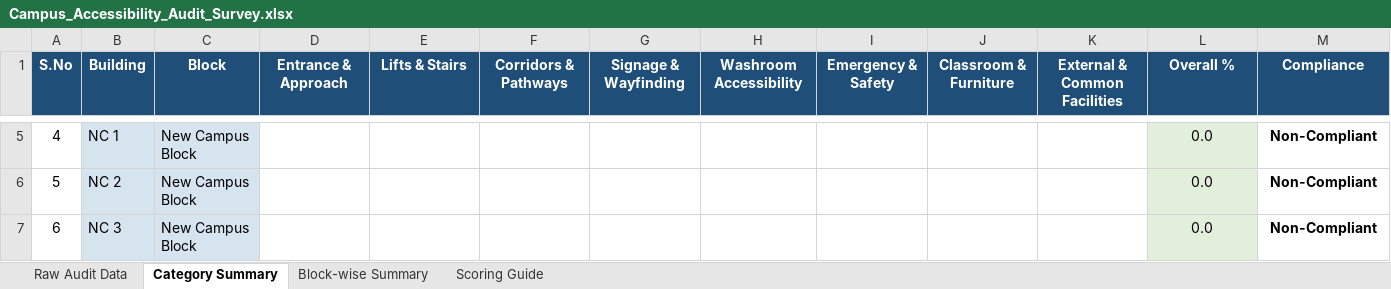
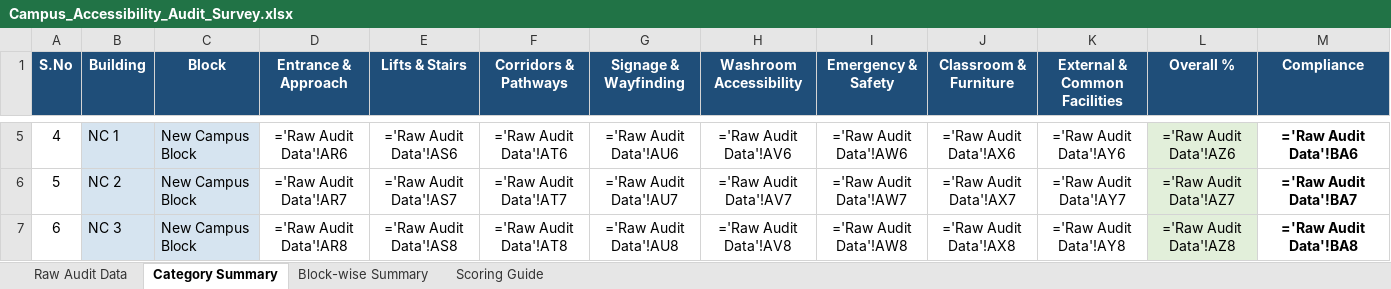
Before and after one commit to VaibhavTiwari006/S-06-Accessibility-Audit-Inclusion-Improvement-Drive-on-Campus, an Excel workbook: docs/Campus_Accessibility_Audit_Survey.xlsx, sheet Category Summary, drawn as a sheet; only a part is shown, gaps mark what is left out; values as stored, in another font and other column widths than the file's, no borders; formulas without a stored value are shown as written; conditional formats not drawn; 1 other sheet too large or unreadable and not compared; the diff covers the shown part only; the diff names each change by its address in the sheet, - before the commit and + after, or states it on an @@ line.

Commit message:
data(Survey): complete accessibility research dataset across all 29 campus buildings by propagating ground research for D block (D1 -> D3..D8), DD, C, B, A, Zakir, and NC blocks

```diff
--- a/docs/Campus_Accessibility_Audit_Survey.xlsx (sheet Category Summary)
+++ b/docs/Campus_Accessibility_Audit_Survey.xlsx (sheet Category Summary)
-D5 (Entrance & Approach): (empty)
+D5 (Entrance & Approach): ='Raw Audit Data'!AR6
-E5 (Lifts & Stairs): (empty)
+E5 (Lifts & Stairs): ='Raw Audit Data'!AS6
-F5 (Corridors & Pathways): (empty)
+F5 (Corridors & Pathways): ='Raw Audit Data'!AT6
-G5 (Signage & Wayfinding): (empty)
+G5 (Signage & Wayfinding): ='Raw Audit Data'!AU6
-H5 (Washroom Accessibility): (empty)
+H5 (Washroom Accessibility): ='Raw Audit Data'!AV6
-I5 (Emergency & Safety): (empty)
+I5 (Emergency & Safety): ='Raw Audit Data'!AW6
-J5 (Classroom & Furniture): (empty)
+J5 (Classroom & Furniture): ='Raw Audit Data'!AX6
-K5 (External & Common Facilities): (empty)
+K5 (External & Common Facilities): ='Raw Audit Data'!AY6
-L5 (Overall %): 0.0
+L5 (Overall %): ='Raw Audit Data'!AZ6
-M5 (Compliance): Non-Compliant
+M5 (Compliance): ='Raw Audit Data'!BA6
-D6 (Entrance & Approach): (empty)
+D6 (Entrance & Approach): ='Raw Audit Data'!AR7
-E6 (Lifts & Stairs): (empty)
+E6 (Lifts & Stairs): ='Raw Audit Data'!AS7
-F6 (Corridors & Pathways): (empty)
+F6 (Corridors & Pathways): ='Raw Audit Data'!AT7
-G6 (Signage & Wayfinding): (empty)
+G6 (Signage & Wayfinding): ='Raw Audit Data'!AU7
-H6 (Washroom Accessibility): (empty)
+H6 (Washroom Accessibility): ='Raw Audit Data'!AV7
-I6 (Emergency & Safety): (empty)
+I6 (Emergency & Safety): ='Raw Audit Data'!AW7
-J6 (Classroom & Furniture): (empty)
+J6 (Classroom & Furniture): ='Raw Audit Data'!AX7
-K6 (External & Common Facilities): (empty)
+K6 (External & Common Facilities): ='Raw Audit Data'!AY7
-L6 (Overall %): 0.0
+L6 (Overall %): ='Raw Audit Data'!AZ7
-M6 (Compliance): Non-Compliant
+M6 (Compliance): ='Raw Audit Data'!BA7
-D7 (Entrance & Approach): (empty)
+D7 (Entrance & Approach): ='Raw Audit Data'!AR8
-E7 (Lifts & Stairs): (empty)
+E7 (Lifts & Stairs): ='Raw Audit Data'!AS8
-F7 (Corridors & Pathways): (empty)
+F7 (Corridors & Pathways): ='Raw Audit Data'!AT8
-G7 (Signage & Wayfinding): (empty)
+G7 (Signage & Wayfinding): ='Raw Audit Data'!AU8
-H7 (Washroom Accessibility): (empty)
+H7 (Washroom Accessibility): ='Raw Audit Data'!AV8
-I7 (Emergency & Safety): (empty)
+I7 (Emergency & Safety): ='Raw Audit Data'!AW8
-J7 (Classroom & Furniture): (empty)
+J7 (Classroom & Furniture): ='Raw Audit Data'!AX8
-K7 (External & Common Facilities): (empty)
+K7 (External & Common Facilities): ='Raw Audit Data'!AY8
-L7 (Overall %): 0.0
+L7 (Overall %): ='Raw Audit Data'!AZ8
-M7 (Compliance): Non-Compliant
+M7 (Compliance): ='Raw Audit Data'!BA8
```
Also changed, not shown: 260 edited cells elsewhere in this sheet, sheet Block-wise Summary.
